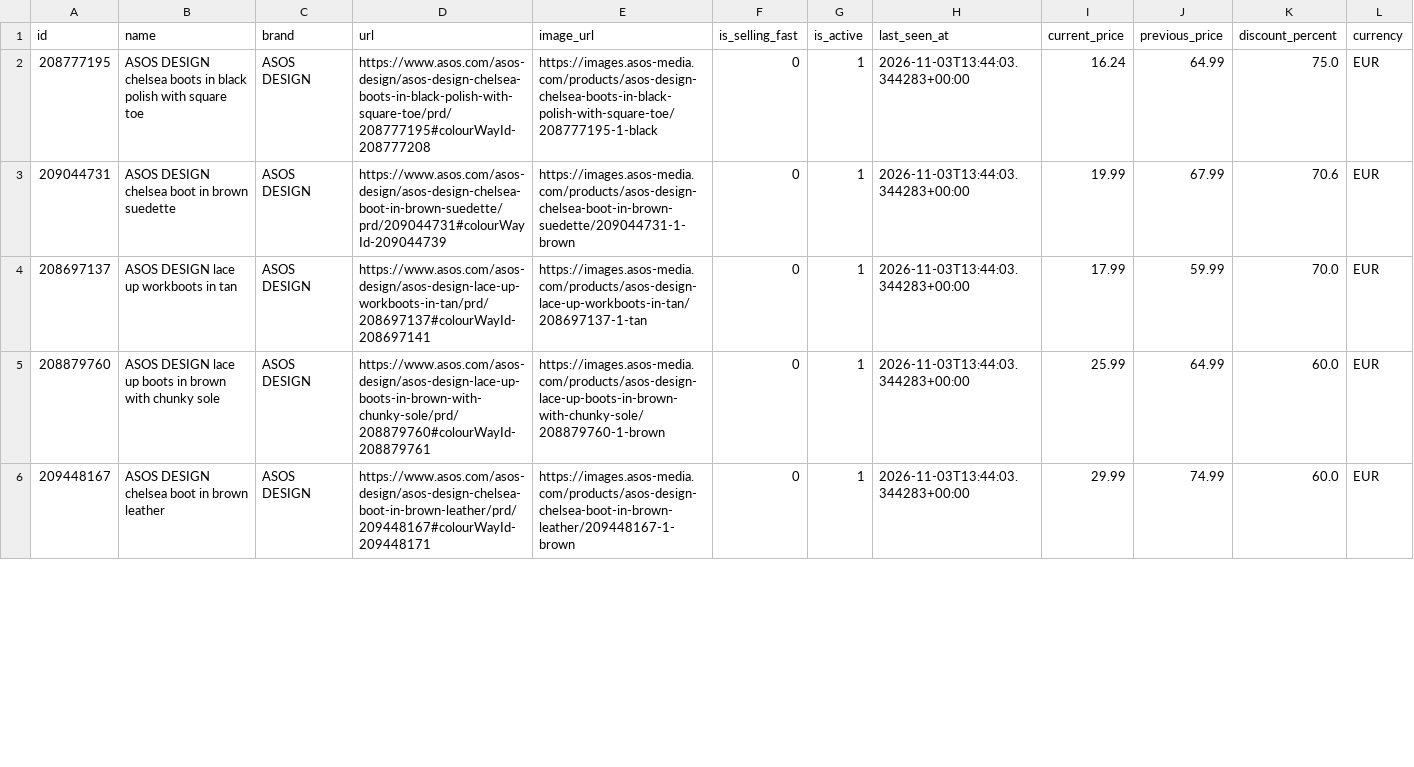
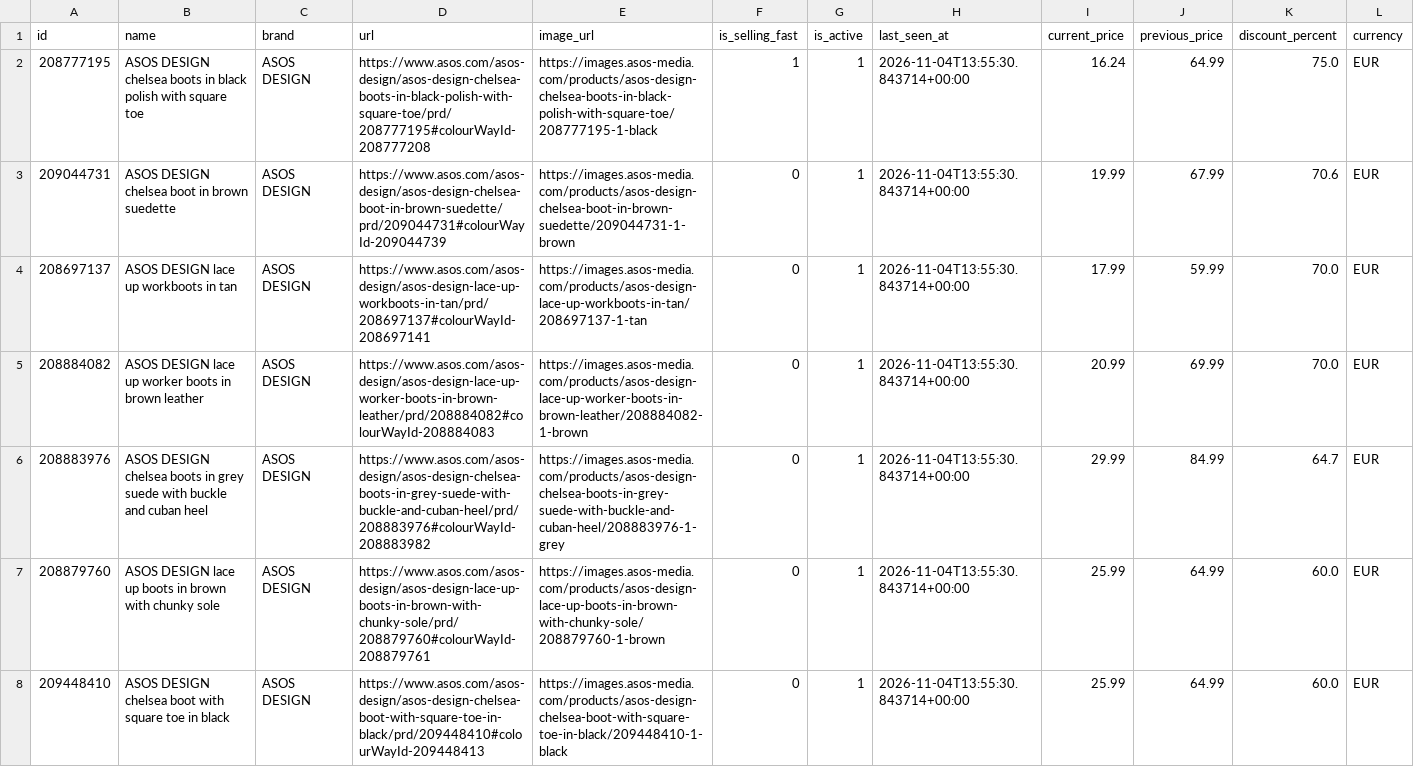
Before and after one commit to Doginnet/asos-store-scraper, a CSV file: data/samples/boots/deals.csv, drawn as a sheet; only a part is shown; the diff covers the shown part only.

```diff
--- a/data/samples/boots/deals.csv
+++ b/data/samples/boots/deals.csv
@@ -1,6 +1,8 @@
 id,name,brand,url,image_url,is_selling_fast,is_active,last_seen_at,current_price,previous_price,discount_percent,currency
-208777195,ASOS DESIGN chelsea boots in black polish with square toe,ASOS DESIGN,https://www.asos.com/asos-design/asos-design-chelsea-boots-in-black-polish-with-square-toe/prd/208777195#colourWayId-208777208,https://images.asos-media.com/products/asos-design-chelsea-boots-in-black-polish-with-square-toe/208777195-1-black,0,1,2026-11-03T13:44:03.344283+00:00,16.24,64.99,75.0,EUR
-209044731,ASOS DESIGN chelsea boot in brown suedette,ASOS DESIGN,https://www.asos.com/asos-design/asos-design-chelsea-boot-in-brown-suedette/prd/209044731#colourWayId-209044739,https://images.asos-media.com/products/asos-design-chelsea-boot-in-brown-suedette/209044731-1-brown,0,1,2026-11-03T13:44:03.344283+00:00,19.99,67.99,70.6,EUR
-208697137,ASOS DESIGN lace up workboots in tan,ASOS DESIGN,https://www.asos.com/asos-design/asos-design-lace-up-workboots-in-tan/prd/208697137#colourWayId-208697141,https://images.asos-media.com/products/asos-design-lace-up-workboots-in-tan/208697137-1-tan,0,1,2026-11-03T13:44:03.344283+00:00,17.99,59.99,70.0,EUR
-208879760,ASOS DESIGN lace up boots in brown with chunky sole,ASOS DESIGN,https://www.asos.com/asos-design/asos-design-lace-up-boots-in-brown-with-chunky-sole/prd/208879760#colourWayId-208879761,https://images.asos-media.com/products/asos-design-lace-up-boots-in-brown-with-chunky-sole/208879760-1-brown,0,1,2026-11-03T13:44:03.344283+00:00,25.99,64.99,60.0,EUR
-209448167,ASOS DESIGN chelsea boot in brown leather,ASOS DESIGN,https://www.asos.com/asos-design/asos-design-chelsea-boot-in-brown-leather/prd/209448167#colourWayId-209448171,https://images.asos-media.com/products/asos-design-chelsea-boot-in-brown-leather/209448167-1-brown,0,1,2026-11-03T13:44:03.344283+00:00,29.99,74.99,60.0,EUR
+208777195,ASOS DESIGN chelsea boots in black polish with square toe,ASOS DESIGN,https://www.asos.com/asos-design/asos-design-chelsea-boots-in-black-polish-with-square-toe/prd/208777195#colourWayId-208777208,https://images.asos-media.com/products/asos-design-chelsea-boots-in-black-polish-with-square-toe/208777195-1-black,1,1,2026-11-04T13:55:30.843714+00:00,16.24,64.99,75.0,EUR
+209044731,ASOS DESIGN chelsea boot in brown suedette,ASOS DESIGN,https://www.asos.com/asos-design/asos-design-chelsea-boot-in-brown-suedette/prd/209044731#colourWayId-209044739,https://images.asos-media.com/products/asos-design-chelsea-boot-in-brown-suedette/209044731-1-brown,0,1,2026-11-04T13:55:30.843714+00:00,19.99,67.99,70.6,EUR
+208697137,ASOS DESIGN lace up workboots in tan,ASOS DESIGN,https://www.asos.com/asos-design/asos-design-lace-up-workboots-in-tan/prd/208697137#colourWayId-208697141,https://images.asos-media.com/products/asos-design-lace-up-workboots-in-tan/208697137-1-tan,0,1,2026-11-04T13:55:30.843714+00:00,17.99,59.99,70.0,EUR
+208884082,ASOS DESIGN lace up worker boots in brown leather,ASOS DESIGN,https://www.asos.com/asos-design/asos-design-lace-up-worker-boots-in-brown-leather/prd/208884082#colourWayId-208884083,https://images.asos-media.com/products/asos-design-lace-up-worker-boots-in-brown-leather/208884082-1-brown,0,1,2026-11-04T13:55:30.843714+00:00,20.99,69.99,70.0,EUR
+208883976,ASOS DESIGN chelsea boots in grey suede with buckle and cuban heel,ASOS DESIGN,https://www.asos.com/asos-design/asos-design-chelsea-boots-in-grey-suede-with-buckle-and-cuban-heel/prd/208883976#colourWayId-208883982,https://images.asos-media.com/products/asos-design-chelsea-boots-in-grey-suede-with-buckle-and-cuban-heel/208883976-1-grey,0,1,2026-11-04T13:55:30.843714+00:00,29.99,84.99,64.7,EUR
+208879760,ASOS DESIGN lace up boots in brown with chunky sole,ASOS DESIGN,https://www.asos.com/asos-design/asos-design-lace-up-boots-in-brown-with-chunky-sole/prd/208879760#colourWayId-208879761,https://images.asos-media.com/products/asos-design-lace-up-boots-in-brown-with-chunky-sole/208879760-1-brown,0,1,2026-11-04T13:55:30.843714+00:00,25.99,64.99,60.0,EUR
+209448410,ASOS DESIGN chelsea boot with square toe in black,ASOS DESIGN,https://www.asos.com/asos-design/asos-design-chelsea-boot-with-square-toe-in-black/prd/209448410#colourWayId-209448413,https://images.asos-media.com/products/asos-design-chelsea-boot-with-square-toe-in-black/209448410-1-black,0,1,2026-11-04T13:55:30.843714+00:00,25.99,64.99,60.0,EUR
```
Also changed, not shown: 5 added rows, 1 removed row and 89 edited cells elsewhere in this file, data/samples/boots/products.csv, data/samples/deals.csv, 50 other files.
